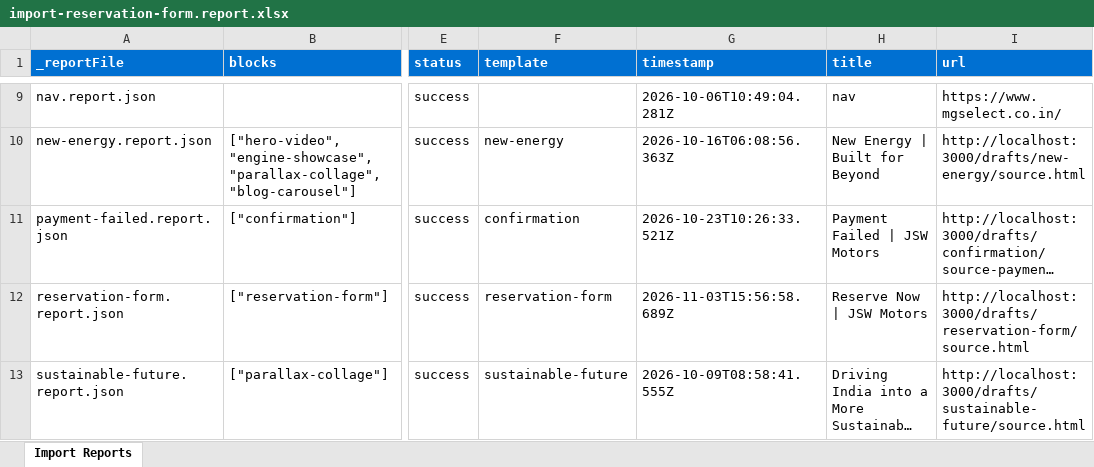
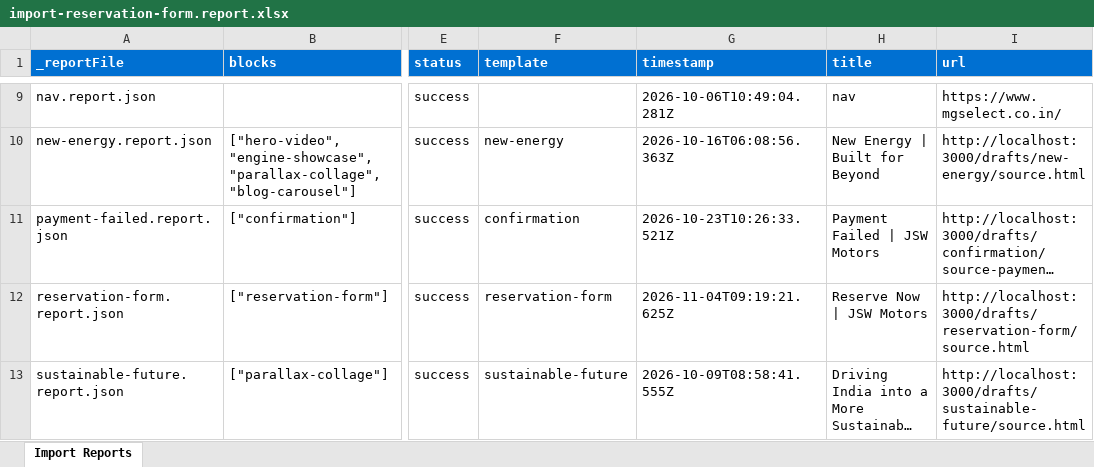
Before and after one commit to Tanish2879/eds-idx, an Excel workbook: tools/importer/reports/import-reservation-form.report.xlsx, sheet Import Reports, drawn as a sheet; only a part is shown, gaps mark what is left out; long unchanged cells end in …; values as stored, in another font and other column widths than the file's, no borders; the diff names each change by its address in the sheet, - before the commit and + after, or states it on an @@ line.

Commit message:
Add reservation-form block, update importer
Automated migration updates generated by Experience Modernization Agent.

Changed files: 9

```diff
--- a/tools/importer/reports/import-reservation-form.report.xlsx (sheet Import Reports)
+++ b/tools/importer/reports/import-reservation-form.report.xlsx (sheet Import Reports)
-G12 (timestamp): 2026-11-03T15:56:58.689Z
+G12 (timestamp): 2026-11-04T09:19:21.625Z
```
Also changed, not shown: 8 other files.
